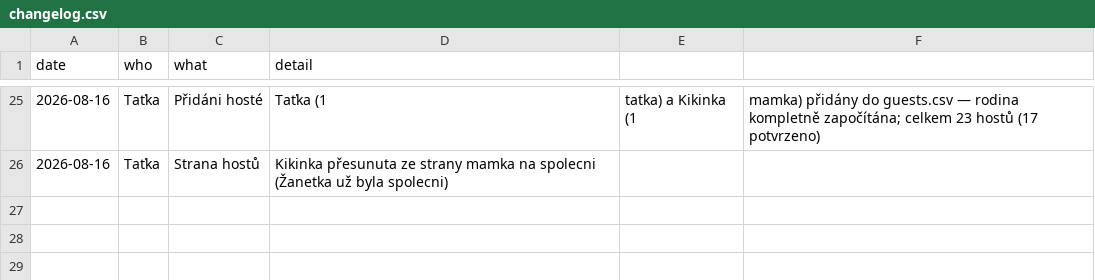
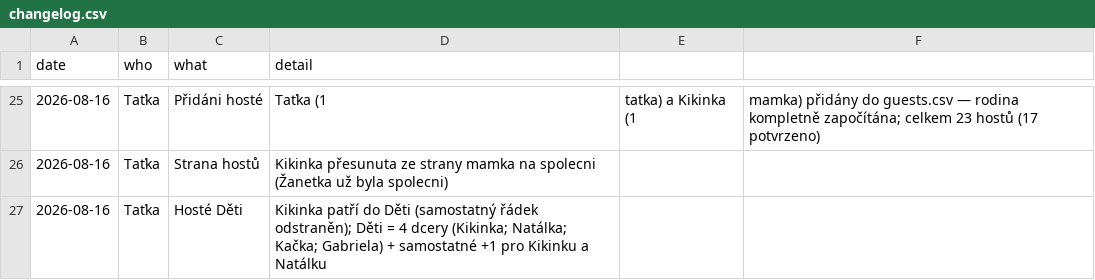
Before and after one commit to martinpaprcka77/PaprckoviSvatba2026, a CSV file: data/changelog.csv, drawn as a sheet; only a part is shown, gaps mark what is left out.

```diff
--- a/data/changelog.csv
+++ b/data/changelog.csv
@@ -26 +26,2 @@ date,who,what,detail
 2026-08-16,Taťka,Strana hostů,Kikinka přesunuta ze strany mamka na spolecni (Žanetka už byla spolecni)
+2026-08-16,Taťka,Hosté Děti,Kikinka patří do Děti (samostatný řádek odstraněn); Děti = 4 dcery (Kikinka; Natálka; Kačka; Gabriela) + samostatné +1 pro Kikinku a Natálku
```
Also changed, not shown: data/guests.csv, 2 other files.
